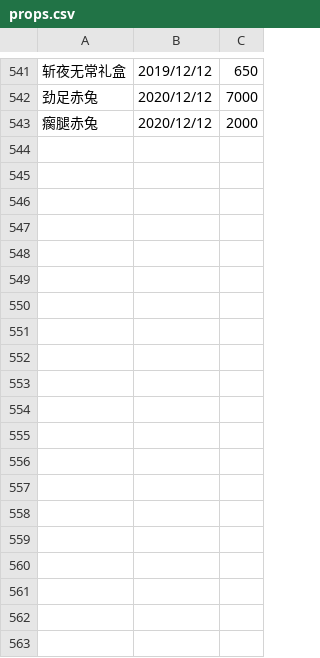
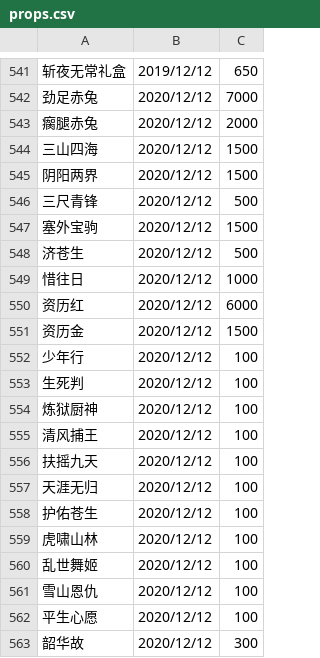
Before and after one commit to swordsbird/JX3Price, a CSV file: nlppack/data/props.csv, drawn as a sheet; only a part is shown, gaps mark what is left out; the diff covers the shown part only; the diff names each change by its address in the sheet, - before the commit and + after, or states it on an @@ line.

```diff
--- a/nlppack/data/props.csv
+++ b/nlppack/data/props.csv
+row 544: 三山四海 | 2020/12/12 | 1500
+row 545: 阴阳两界 | 2020/12/12 | 1500
+row 546: 三尺青锋 | 2020/12/12 | 500
+row 547: 塞外宝驹 | 2020/12/12 | 1500
+row 548: 济苍生 | 2020/12/12 | 500
+row 549: 惜往日 | 2020/12/12 | 1000
+row 550: 资历红 | 2020/12/12 | 6000
+row 551: 资历金 | 2020/12/12 | 1500
+row 552: 少年行 | 2020/12/12 | 100
+row 553: 生死判 | 2020/12/12 | 100
+row 554: 炼狱厨神 | 2020/12/12 | 100
+row 555: 清风捕王 | 2020/12/12 | 100
+row 556: 扶摇九天 | 2020/12/12 | 100
+row 557: 天涯无归 | 2020/12/12 | 100
+row 558: 护佑苍生 | 2020/12/12 | 100
+row 559: 虎啸山林 | 2020/12/12 | 100
+row 560: 乱世舞姬 | 2020/12/12 | 100
+row 561: 雪山恩仇 | 2020/12/12 | 100
+row 562: 平生心愿 | 2020/12/12 | 100
+row 563: 韶华故 | 2020/12/12 | 300
```
Also changed, not shown: 31 added rows elsewhere in this file, 6 other files.
